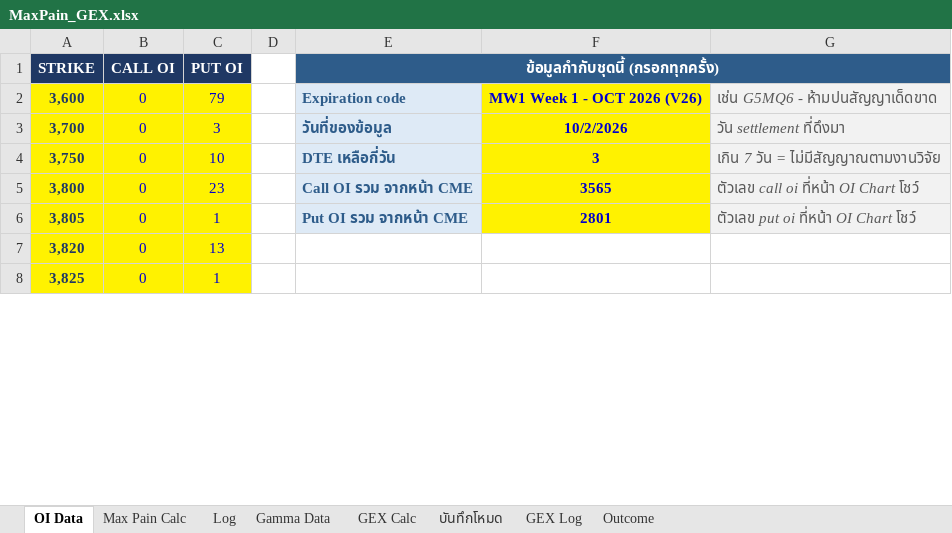
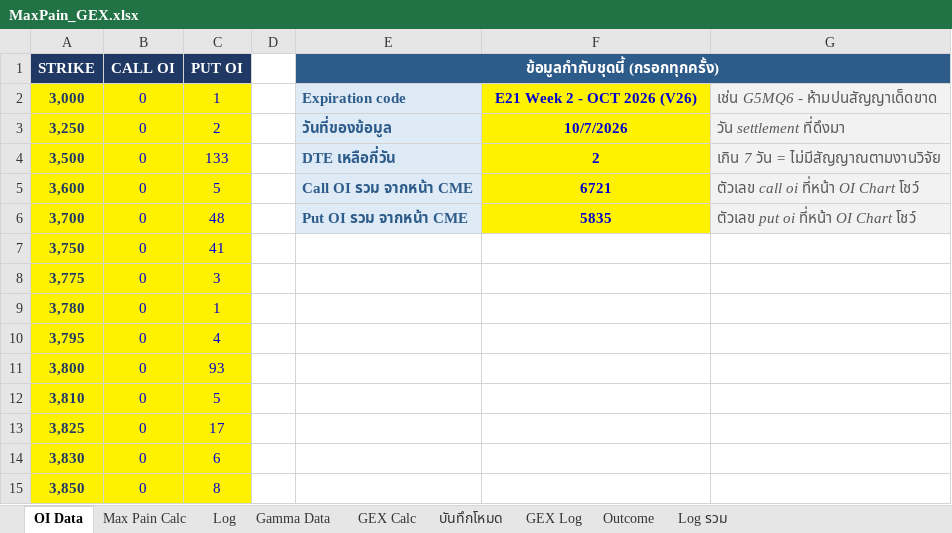
Before and after one commit to tphotaya-ctrl/maxpain-and-gex, an Excel workbook: MaxPain_GEX.xlsx, sheet OI Data, drawn as a sheet; only a part is shown; values as stored, in another font and other column widths than the file's, no borders; removed rows and columns are numbered as before the commit, all else as after; the diff covers the shown part only; the diff names each change by its address in the sheet, - before the commit and + after, or states it on an @@ line.

```diff
--- a/MaxPain_GEX.xlsx (sheet OI Data)
+++ b/MaxPain_GEX.xlsx (sheet OI Data)
+sheet tab: Log รวม
-A2 (STRIKE): 3,600
+A2 (STRIKE): 3,000
-C2 (PUT OI): 79
+C2 (PUT OI): 1
-F2: MW1 Week 1 - OCT 2026 (V26)
+F2: E21 Week 2 - OCT 2026 (V26)
-A3 (STRIKE): 3,700
+A3 (STRIKE): 3,250
-C3 (PUT OI): 3
+C3 (PUT OI): 2
-F3: 10/2/2026
+F3: 10/7/2026
+row 4: 3,500 | 0 | 133 |  | DTE เหลือกี่วัน | 2 | เกิน 7 วัน = ไม่มีสัญญาณตามงานวิจัย
+row 5: 3,600 | 0 | 5 |  | Call OI รวม จากหน้า CME | 6721 | ตัวเลข call oi ที่หน้า OI Chart โชว์
+row 6: 3,700 | 0 | 48 |  | Put OI รวม จากหน้า CME | 5835 | ตัวเลข put oi ที่หน้า OI Chart โชว์
-C7 (PUT OI): 10
+C7 (PUT OI): 41
-E7 (ข้อมูลกำกับชุดนี้ (กรอกทุกครั้ง)): DTE เหลือกี่วัน
+E7 (ข้อมูลกำกับชุดนี้ (กรอกทุกครั้ง)): (empty)
-E7 fill: #DEEAF6
+E7 fill: none
-F7: 3
+F7: (empty)
-F7 fill: #FFF200
+F7 fill: none
-G7: เกิน 7 วัน = ไม่มีสัญญาณตามงานวิจัย
+G7: (empty)
-G7 fill: #F2F2F2
+G7 fill: none
+row 8: 3,775 | 0 | 3
+row 9: 3,780 | 0 | 1
+row 10: 3,795 | 0 | 4
-C11 (PUT OI): 23
+C11 (PUT OI): 93
-E11 (ข้อมูลกำกับชุดนี้ (กรอกทุกครั้ง)): Call OI รวม จากหน้า CME
+E11 (ข้อมูลกำกับชุดนี้ (กรอกทุกครั้ง)): (empty)
-E11 fill: #DEEAF6
+E11 fill: none
-F11: 3565
+F11: (empty)
-F11 fill: #FFF200
+F11 fill: none
-G11: ตัวเลข call oi ที่หน้า OI Chart โชว์
+G11: (empty)
-G11 fill: #F2F2F2
+G11 fill: none
-row 6: 3,805 | 0 | 1 |  | Put OI รวม จากหน้า CME | 2801 | ตัวเลข put oi ที่หน้า OI Chart โชว์
-row 7: 3,820 | 0 | 13
+row 12: 3,810 | 0 | 5
-C13 (PUT OI): 1
+C13 (PUT OI): 17
+row 14: 3,830 | 0 | 6
+row 15: 3,850 | 0 | 8
```
Also changed, not shown: 23 added rows, 30 removed rows and 161 edited cells elsewhere in this sheet, sheet GEX Calc, sheet Gamma Data, sheet Outcome, sheet Log, sheet GEX Log, sheet Max Pain Calc, charts or pictures, 3 other files.
